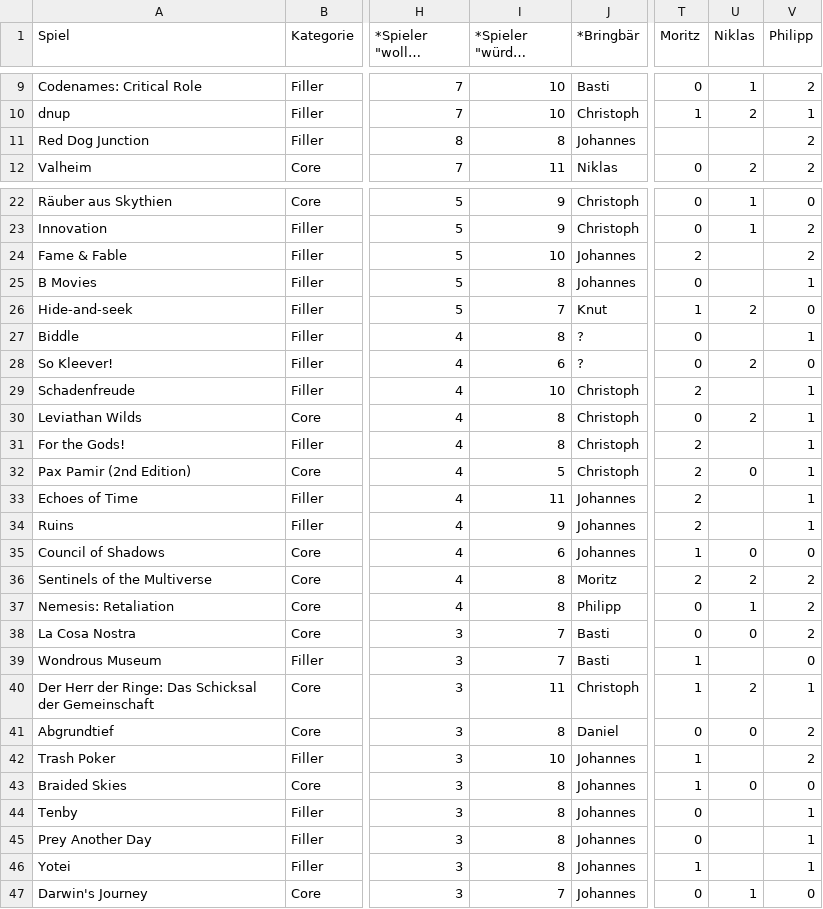
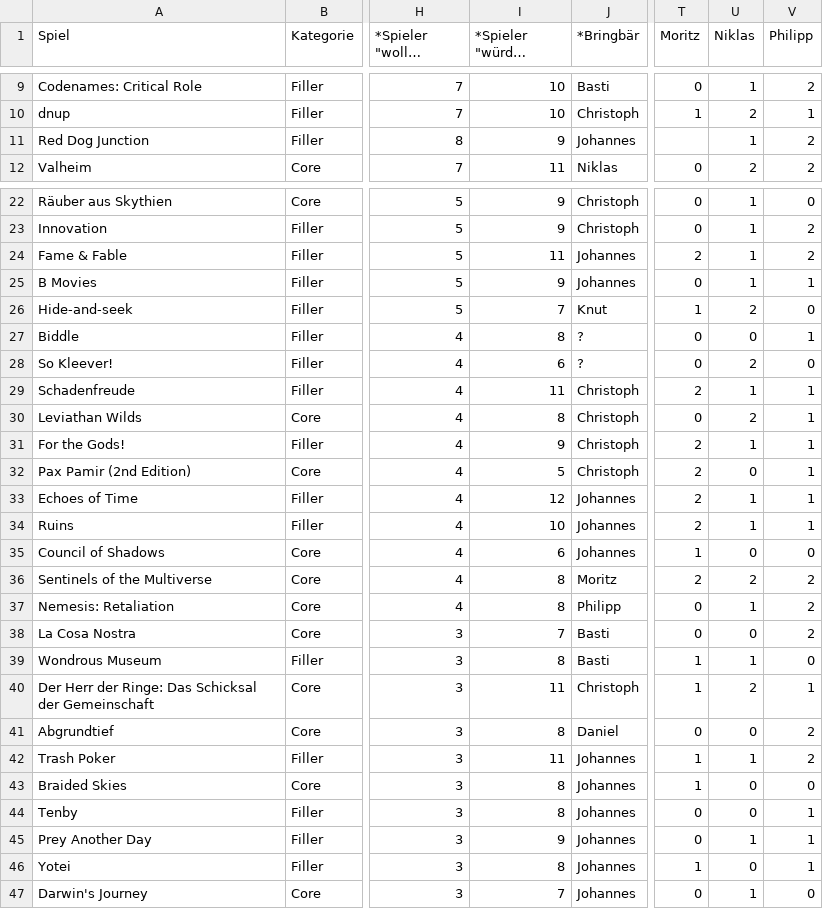
Before and after one commit to mfheimbach/board-game-tables, a CSV file: web/data/sheet-0.csv, drawn as a sheet; only a part is shown, gaps mark what is left out; long unchanged cells end in …; the diff covers the shown part only; the diff names each change by its address in the sheet, - before the commit and + after, or states it on an @@ line.

```diff
--- a/web/data/sheet-0.csv
+++ b/web/data/sheet-0.csv
-I11 (*Spieler "würden spielen"): 8
+I11 (*Spieler "würden spielen"): 9
-U11 (Niklas): (empty)
+U11 (Niklas): 1
-I24 (*Spieler "würden spielen"): 10
+I24 (*Spieler "würden spielen"): 11
-U24:U25 (Niklas): (empty)
+U24:U25 (Niklas): 1
-I25 (*Spieler "würden spielen"): 8
+I25 (*Spieler "würden spielen"): 9
-U27 (Niklas): (empty)
+U27 (Niklas): 0
-I29 (*Spieler "würden spielen"): 10
+I29 (*Spieler "würden spielen"): 11
-U29 (Niklas): (empty)
+U29 (Niklas): 1
-I31 (*Spieler "würden spielen"): 8
+I31 (*Spieler "würden spielen"): 9
-U31 (Niklas): (empty)
+U31 (Niklas): 1
-I33 (*Spieler "würden spielen"): 11
+I33 (*Spieler "würden spielen"): 12
-U33:U34 (Niklas): (empty)
+U33:U34 (Niklas): 1
-I34 (*Spieler "würden spielen"): 9
+I34 (*Spieler "würden spielen"): 10
-I39 (*Spieler "würden spielen"): 7
+I39 (*Spieler "würden spielen"): 8
-U39 (Niklas): (empty)
+U39 (Niklas): 1
-I42 (*Spieler "würden spielen"): 10
+I42 (*Spieler "würden spielen"): 11
-U42 (Niklas): (empty)
+U42 (Niklas): 1
-U44 (Niklas): (empty)
+U44 (Niklas): 0
-I45 (*Spieler "würden spielen"): 8
+I45 (*Spieler "würden spielen"): 9
-U45 (Niklas): (empty)
+U45 (Niklas): 1
-U46 (Niklas): (empty)
+U46 (Niklas): 0
```
Also changed, not shown: 3 edited cells elsewhere in this file, web/data/sheet-1214368593.csv, 3 other files.
